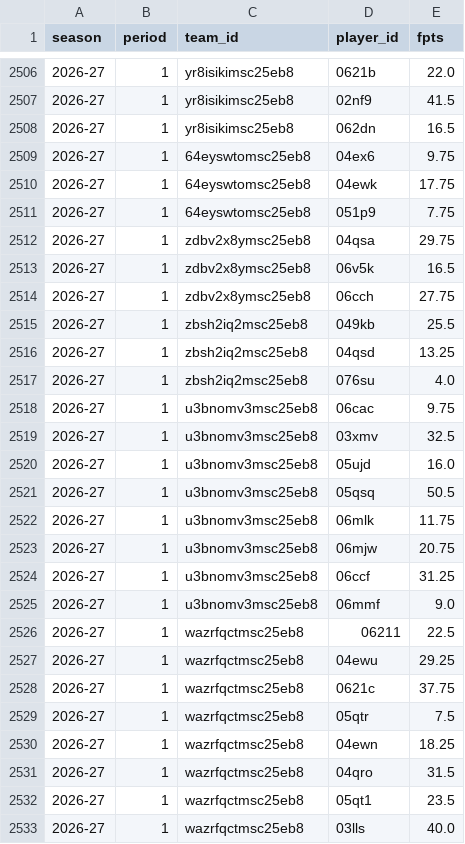
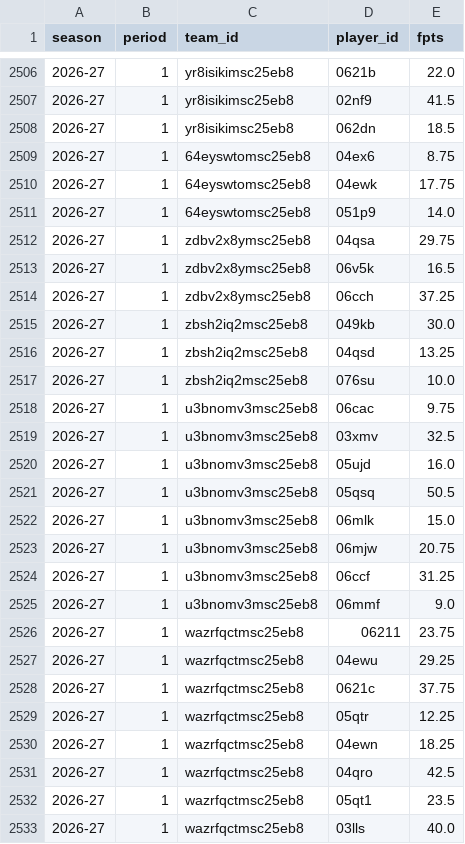
Before and after one commit to salty-api/fantrax-dashboard, a CSV file: data/player_weeks.csv, drawn as a sheet; only a part is shown, gaps mark what is left out; the diff covers the shown part only.

```diff
--- a/data/player_weeks.csv
+++ b/data/player_weeks.csv
@@ -2507,12 +2507,12 @@ season,period,team_id,player_id,fpts
 2026-27,1,yr8isikimsc25eb8,02nf9,41.5
-2026-27,1,yr8isikimsc25eb8,062dn,16.5
-2026-27,1,64eyswtomsc25eb8,04ex6,9.75
+2026-27,1,yr8isikimsc25eb8,062dn,18.5
+2026-27,1,64eyswtomsc25eb8,04ex6,8.75
 2026-27,1,64eyswtomsc25eb8,04ewk,17.75
-2026-27,1,64eyswtomsc25eb8,051p9,7.75
+2026-27,1,64eyswtomsc25eb8,051p9,14.0
 2026-27,1,zdbv2x8ymsc25eb8,04qsa,29.75
 2026-27,1,zdbv2x8ymsc25eb8,06v5k,16.5
-2026-27,1,zdbv2x8ymsc25eb8,06cch,27.75
-2026-27,1,zbsh2iq2msc25eb8,049kb,25.5
+2026-27,1,zdbv2x8ymsc25eb8,06cch,37.25
+2026-27,1,zbsh2iq2msc25eb8,049kb,30.0
 2026-27,1,zbsh2iq2msc25eb8,04qsd,13.25
-2026-27,1,zbsh2iq2msc25eb8,076su,4.0
+2026-27,1,zbsh2iq2msc25eb8,076su,10.0
 2026-27,1,u3bnomv3msc25eb8,06cac,9.75
@@ -2521,3 +2521,3 @@ season,period,team_id,player_id,fpts
 2026-27,1,u3bnomv3msc25eb8,05qsq,50.5
-2026-27,1,u3bnomv3msc25eb8,06mlk,11.75
+2026-27,1,u3bnomv3msc25eb8,06mlk,15.0
 2026-27,1,u3bnomv3msc25eb8,06mjw,20.75
@@ -2525,8 +2525,8 @@ season,period,team_id,player_id,fpts
 2026-27,1,u3bnomv3msc25eb8,06mmf,9.0
-2026-27,1,wazrfqctmsc25eb8,06211,22.5
+2026-27,1,wazrfqctmsc25eb8,06211,23.75
 2026-27,1,wazrfqctmsc25eb8,04ewu,29.25
 2026-27,1,wazrfqctmsc25eb8,0621c,37.75
-2026-27,1,wazrfqctmsc25eb8,05qtr,7.5
+2026-27,1,wazrfqctmsc25eb8,05qtr,12.25
 2026-27,1,wazrfqctmsc25eb8,04ewn,18.25
-2026-27,1,wazrfqctmsc25eb8,04qro,31.5
+2026-27,1,wazrfqctmsc25eb8,04qro,42.5
 2026-27,1,wazrfqctmsc25eb8,05qt1,23.5
```
Also changed, not shown: 2 edited cells elsewhere in this file, data/matchups.csv, data/proj_teams.csv, 50 other files.
